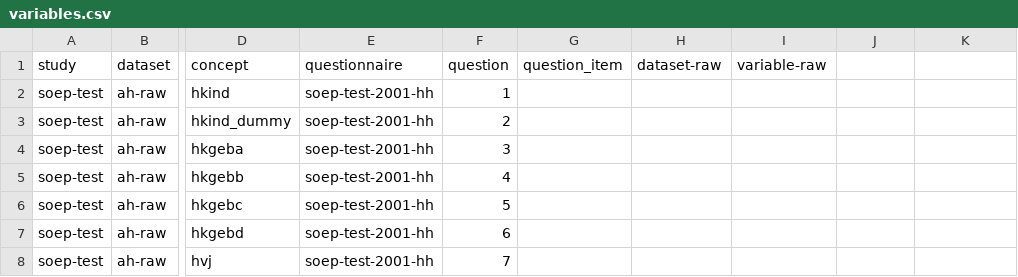
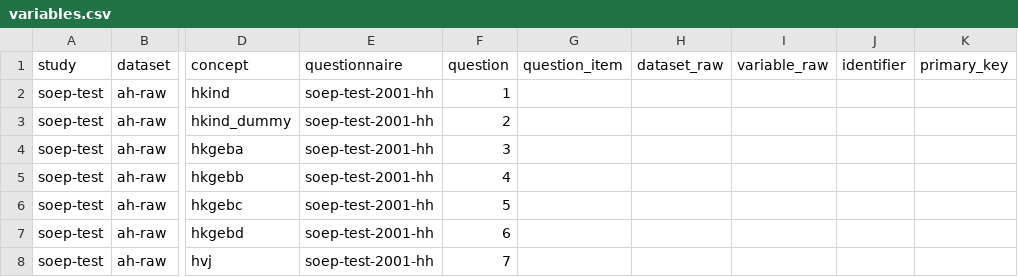
Before and after one commit to castolpe/testdata, a CSV file: doc/doc_csv/variables.csv, drawn as a sheet; only a part is shown, gaps mark what is left out; the diff names each change by its address in the sheet, - before the commit and + after, or states it on an @@ line.

Commit message:
create identifiers.csv

```diff
--- a/doc/doc_csv/variables.csv
+++ b/doc/doc_csv/variables.csv
-H1: dataset-raw
+H1: dataset_raw
-I1: variable-raw
+I1: variable_raw
-J1: (empty)
+J1: identifier
-K1: (empty)
+K1: primary_key
```
Also changed, not shown: import/soep-test/variables.csv, 2 other files.
